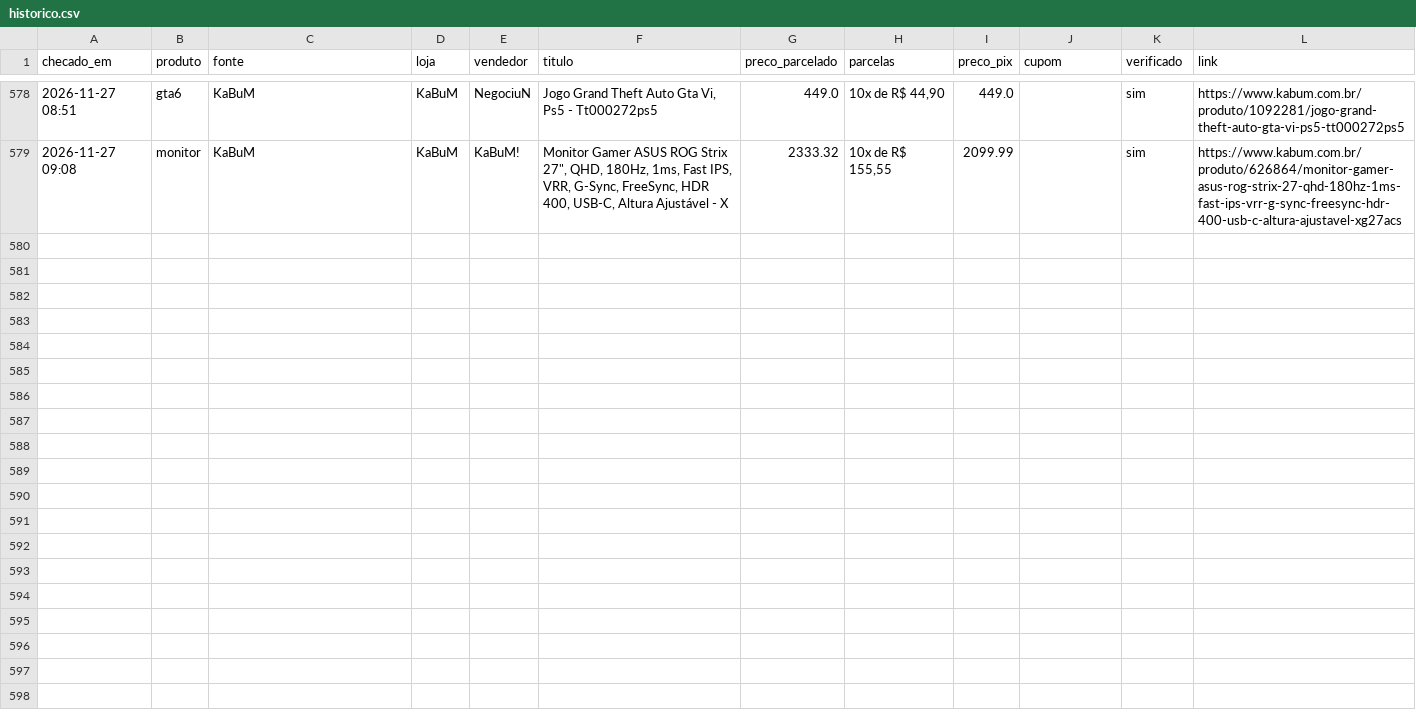
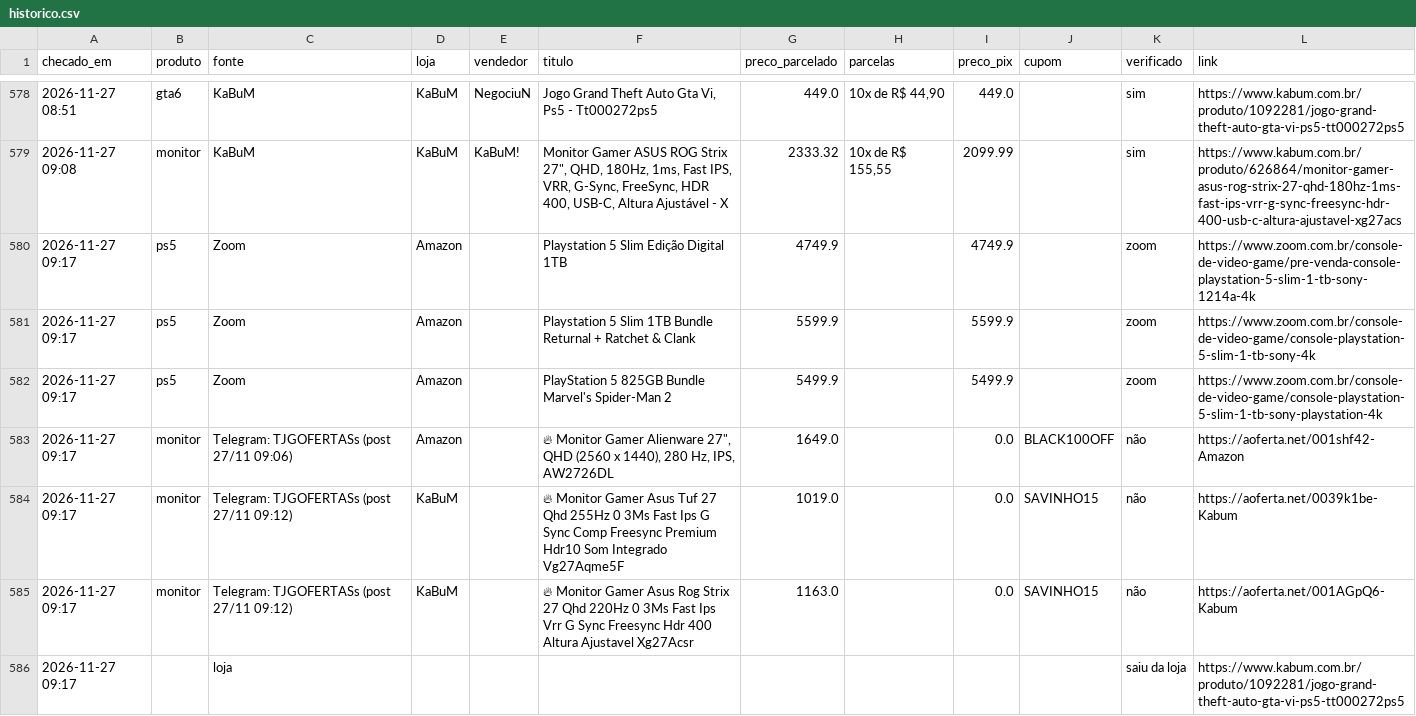
Before and after one commit to leo-barbieri/monitor-precos, a CSV file: data/historico.csv, drawn as a sheet; only a part is shown, gaps mark what is left out.

```diff
--- a/data/historico.csv
+++ b/data/historico.csv
@@ -579 +579,8 @@ checado_em,produto,fonte,loja,vendedor,titulo,preco_parcelado,parcelas,preco_pix
 2026-11-27 09:08,monitor,KaBuM,KaBuM,KaBuM!,"Monitor Gamer ASUS ROG Strix 27"", QHD, 180Hz, 1ms, Fast IPS, VRR, G-Sync, FreeSync, HDR 400, USB-C, Altura Ajustável - X",2333.32,"10x de R$ 155,55",2099.99,,sim,https://www.kabum.com.br/produto/626864/monitor-gamer-asus-rog-strix-27-qhd-180hz-1ms-fast-ips-vrr-g-sync-freesync-hdr-400-usb-c-altura-ajustavel-xg27acs
+2026-11-27 09:17,ps5,Zoom,Amazon,,Playstation 5 Slim Edição Digital 1TB,4749.9,,4749.9,,zoom,https://www.zoom.com.br/console-de-video-game/pre-venda-console-playstation-5-slim-1-tb-sony-1214a-4k
+2026-11-27 09:17,ps5,Zoom,Amazon,,Playstation 5 Slim 1TB Bundle Returnal + Ratchet & Clank,5599.9,,5599.9,,zoom,https://www.zoom.com.br/console-de-video-game/console-playstation-5-slim-1-tb-sony-4k
+2026-11-27 09:17,ps5,Zoom,Amazon,,PlayStation 5 825GB Bundle Marvel's Spider-Man 2,5499.9,,5499.9,,zoom,https://www.zoom.com.br/console-de-video-game/console-playstation-5-slim-1-tb-sony-playstation-4k
+2026-11-27 09:17,monitor,Telegram: TJGOFERTASs (post 27/11 09:06),Amazon,,"🔥    Monitor  Gamer Alienware 27"", QHD (2560 x 1440), 280 Hz, IPS, AW2726DL",1649.0,,0.0,BLACK100OFF,não,https://aoferta.net/001shf42-Amazon
+2026-11-27 09:17,monitor,Telegram: TJGOFERTASs (post 27/11 09:12),KaBuM,,🔥    Monitor  Gamer Asus Tuf 27 Qhd 255Hz 0 3Ms Fast Ips G Sync Comp Freesync Premium Hdr10 Som Integrado Vg27Aqme5F,1019.0,,0.0,SAVINHO15,não,https://aoferta.net/0039k1be-Kabum
+2026-11-27 09:17,monitor,Telegram: TJGOFERTASs (post 27/11 09:12),KaBuM,,🔥    Monitor  Gamer Asus Rog Strix 27 Qhd 220Hz 0 3Ms Fast Ips Vrr G Sync Freesync Hdr 400 Altura Ajustavel Xg27Acsr,1163.0,,0.0,SAVINHO15,não,https://aoferta.net/001AGpQ6-Kabum
+2026-11-27 09:17,,loja,,,,,,,,saiu da loja,https://www.kabum.com.br/produto/1092281/jogo-grand-theft-auto-gta-vi-ps5-tt000272ps5
```
Also changed, not shown: 1 other file.
